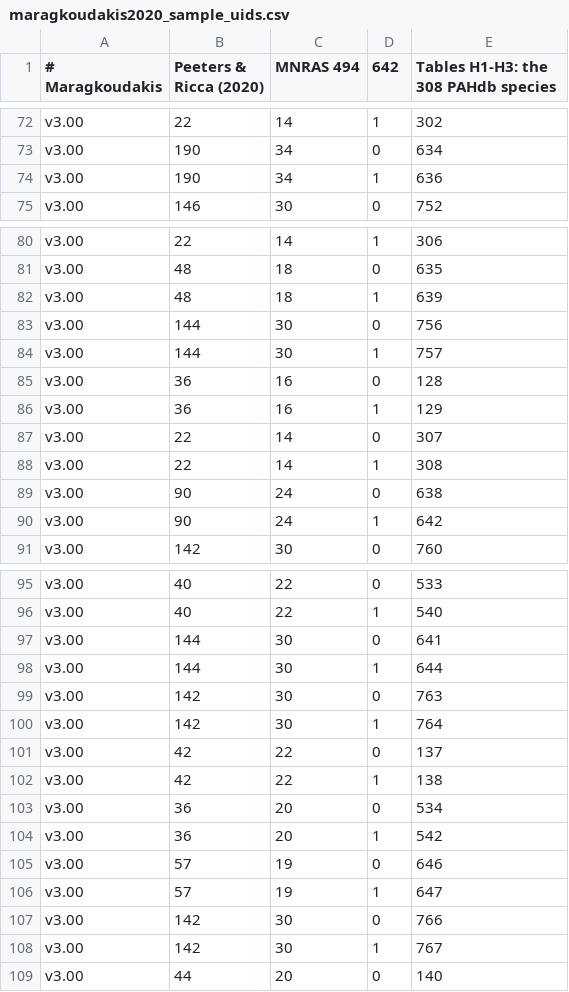
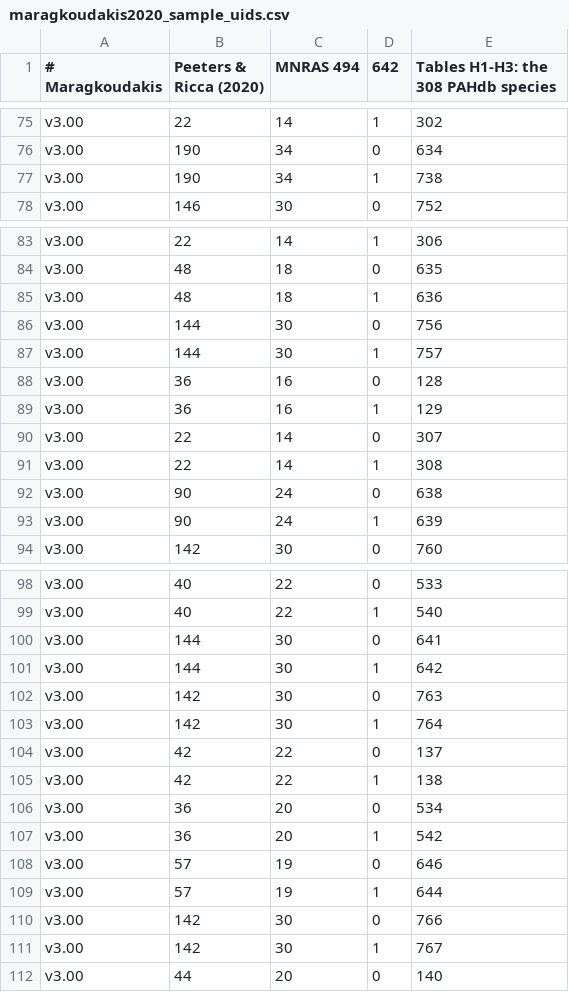
Before and after one commit to currodri/pyCALIMA, a CSV file: src/pycalima/data/external_data/pahchem/maragkoudakis2020_sample_uids.csv, drawn as a sheet; only a part is shown, gaps mark what is left out; the diff covers the shown part only.

```diff
--- a/src/pycalima/data/external_data/pahchem/maragkoudakis2020_sample_uids.csv
+++ b/src/pycalima/data/external_data/pahchem/maragkoudakis2020_sample_uids.csv
@@ -73,3 +76,3 @@ v3.00,22,14,1,302
 v3.00,190,34,0,634
-v3.00,190,34,1,636
+v3.00,190,34,1,738
 v3.00,146,30,0,752
@@ -81,3 +84,3 @@ v3.00,22,14,1,306
 v3.00,48,18,0,635
-v3.00,48,18,1,639
+v3.00,48,18,1,636
 v3.00,144,30,0,756
@@ -89,3 +92,3 @@ v3.00,22,14,1,308
 v3.00,90,24,0,638
-v3.00,90,24,1,642
+v3.00,90,24,1,639
 v3.00,142,30,0,760
@@ -97,3 +100,3 @@ v3.00,40,22,1,540
 v3.00,144,30,0,641
-v3.00,144,30,1,644
+v3.00,144,30,1,642
 v3.00,142,30,0,763
@@ -105,3 +108,3 @@ v3.00,36,20,1,542
 v3.00,57,19,0,646
-v3.00,57,19,1,647
+v3.00,57,19,1,644
 v3.00,142,30,0,766
```
Also changed, not shown: 3 added rows and 12 edited cells elsewhere in this file, 9 other files.
